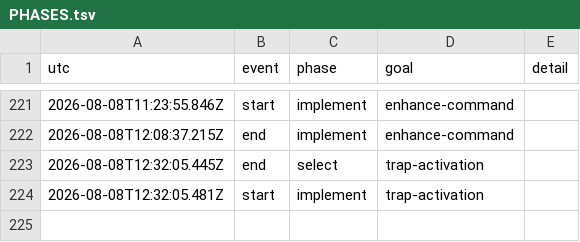
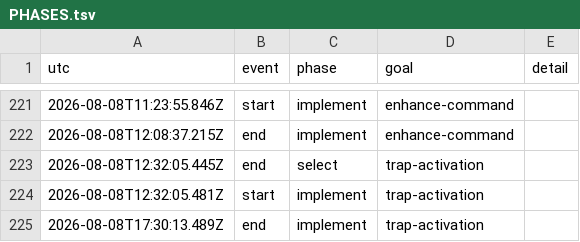
Before and after one commit to vtjeng/teleport-contest, a TSV file: PHASES.tsv, drawn as a sheet; only a part is shown, gaps mark what is left out.

```diff
--- a/PHASES.tsv
+++ b/PHASES.tsv
@@ -224 +224,2 @@ utc	event	phase	goal	detail
 2026-08-08T12:32:05.481Z	start	implement	trap-activation	
+2026-08-08T17:30:13.489Z	end	implement	trap-activation	
```
Also changed, not shown: SCORE.tsv, 3 other files.
